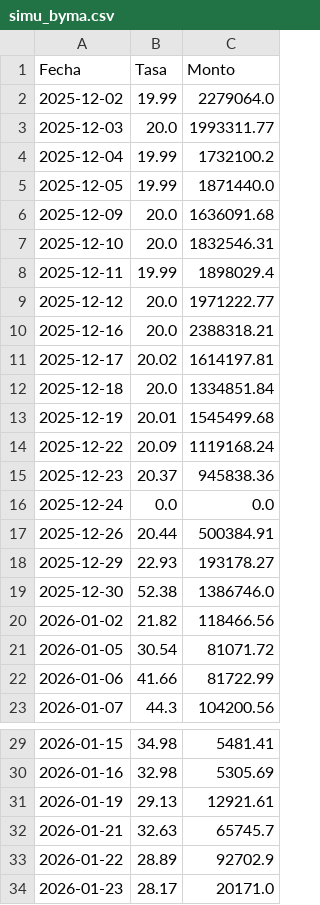
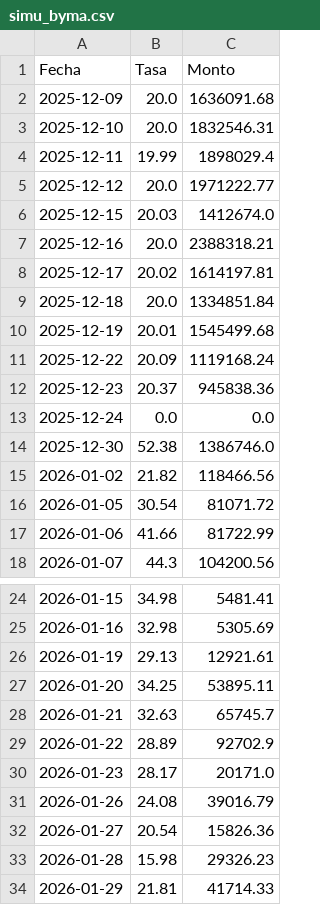
Before and after one commit to jdtluis/Reporte-Futuros_Tasas, a CSV file: simu_byma.csv, drawn as a sheet; only a part is shown, gaps mark what is left out.

```diff
--- a/simu_byma.csv
+++ b/simu_byma.csv
@@ -1,6 +1,2 @@
 Fecha,Tasa,Monto
-2025-12-02,19.99,2279064.0
-2025-12-03,20.0,1993311.77
-2025-12-04,19.99,1732100.2
-2025-12-05,19.99,1871440.0
 2025-12-09,20.0,1636091.68
@@ -9,2 +5,3 @@ Fecha,Tasa,Monto
 2025-12-12,20.0,1971222.77
+2025-12-15,20.03,1412674.0
 2025-12-16,20.0,2388318.21
@@ -16,4 +13,2 @@ Fecha,Tasa,Monto
 2025-12-24,0.0,0.0
-2025-12-26,20.44,500384.91
-2025-12-29,22.93,193178.27
 2025-12-30,52.38,1386746.0
@@ -31,2 +26,3 @@ Fecha,Tasa,Monto
 2026-01-19,29.13,12921.61
+2026-01-20,34.25,53895.11
 2026-01-21,32.63,65745.7
@@ -34 +30,5 @@ Fecha,Tasa,Monto
 2026-01-23,28.17,20171.0
+2026-01-26,24.08,39016.79
+2026-01-27,20.54,15826.36
+2026-01-28,15.98,29326.23
+2026-01-29,21.81,41714.33
```
Also changed, not shown: cau_byma.csv, 2 other files.
